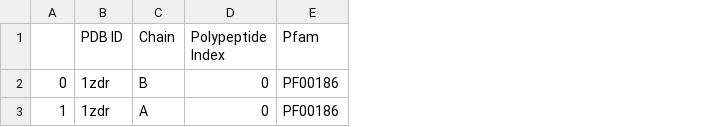
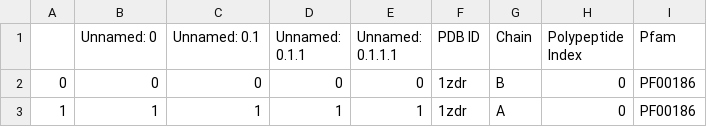
Before and after one commit to evancresswell/ExpectationReflection_DCA, a CSV file: protein_data/pdb_data/1zdr_pdb_df.csv, drawn as a sheet; only a part is shown; the diff names each change by its address in the sheet, - before the commit and + after, or states it on an @@ line.

```diff
--- a/protein_data/pdb_data/1zdr_pdb_df.csv
+++ b/protein_data/pdb_data/1zdr_pdb_df.csv
+column B (Unnamed: 0), rows 2-3: 0 | 1
+column C (Unnamed: 0.1), rows 2-3: 0 | 1
+column D (Unnamed: 0.1.1), rows 2-3: 0 | 1
+column E (Unnamed: 0.1.1.1), rows 2-3: 0 | 1
```
Also changed, not shown: 7 other files.
